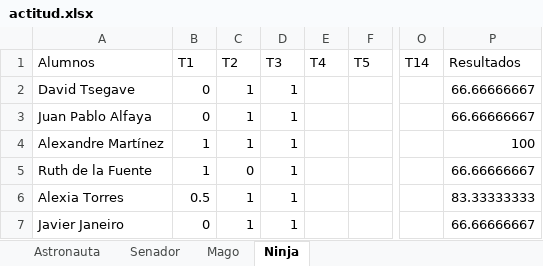
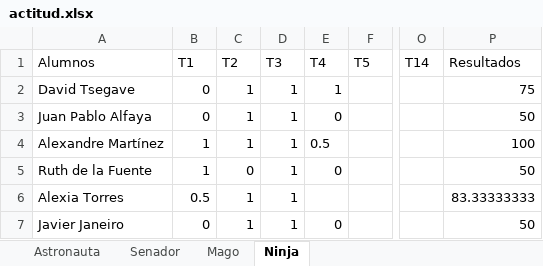
Before and after one commit to Asintota/2CD, an Excel workbook: actitud.xlsx, sheet Ninja, drawn as a sheet; only a part is shown, gaps mark what is left out; values as stored, in another font and other column widths than the file's, no borders; the diff names each change by its address in the sheet, - before the commit and + after, or states it on an @@ line.

```diff
--- a/actitud.xlsx (sheet Ninja)
+++ b/actitud.xlsx (sheet Ninja)
-E2 (T4): (empty)
+E2 (T4): 1
-P2 (Resultados): 66.66666667
+P2 (Resultados): 75
-E3 (T4): (empty)
+E3 (T4): 0
-P3 (Resultados): 66.66666667
+P3 (Resultados): 50
-E4 (T4): (empty)
+E4 (T4): 0.5
-E5 (T4): (empty)
+E5 (T4): 0
-P5 (Resultados): 66.66666667
+P5 (Resultados): 50
-E7 (T4): (empty)
+E7 (T4): 0
-P7 (Resultados): 66.66666667
+P7 (Resultados): 50
```
Also changed, not shown: sheet Mago, sheet Astronauta, sheet Senador, 20 other files.
